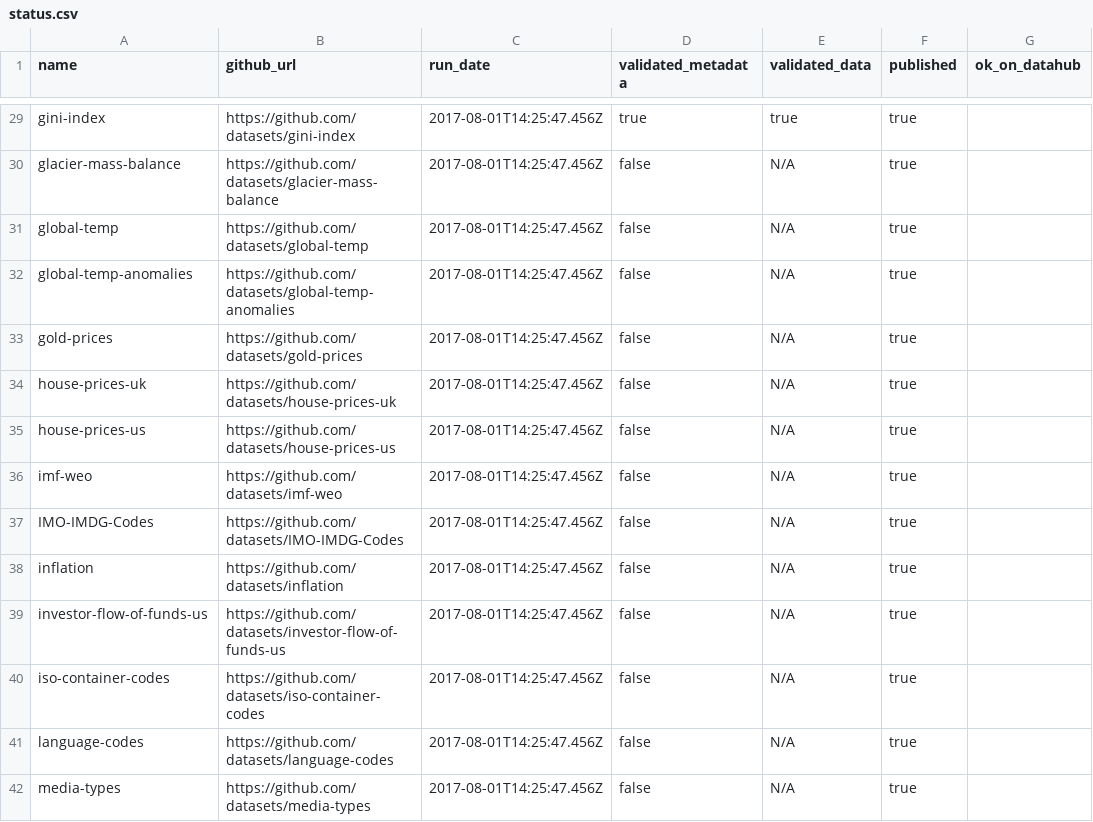
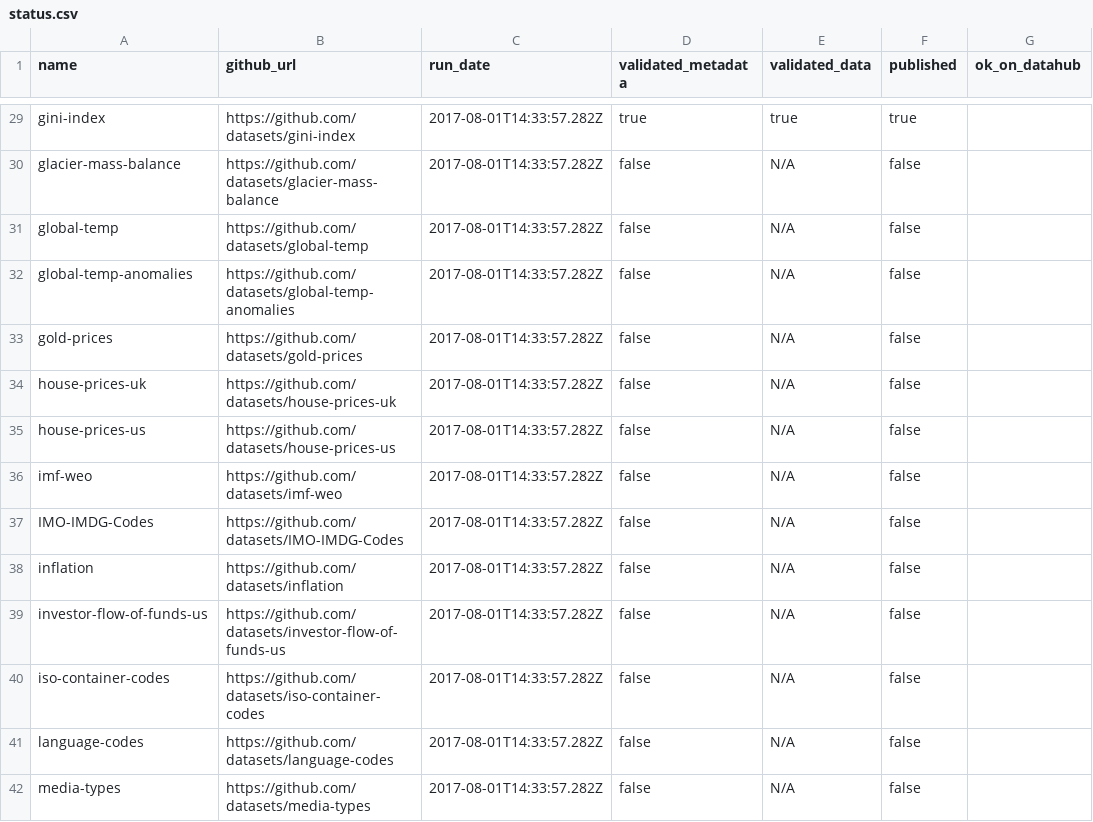
Before and after one commit to datopian/core-datasets-tools, a CSV file: status.csv, drawn as a sheet; only a part is shown, gaps mark what is left out; the diff covers the shown part only; the diff names each change by its address in the sheet, - before the commit and + after, or states it on an @@ line.

Commit message:
[push][xs]: updated published status after validation against the latest schema

```diff
--- a/status.csv
+++ b/status.csv
-C29:C42 (run_date): 2017-08-01T14:25:47.456Z
+C29:C42 (run_date): 2017-08-01T14:33:57.282Z
-F30:F42 (published): true
+F30:F42 (published): false
```
Also changed, not shown: 82 edited cells elsewhere in this file.
